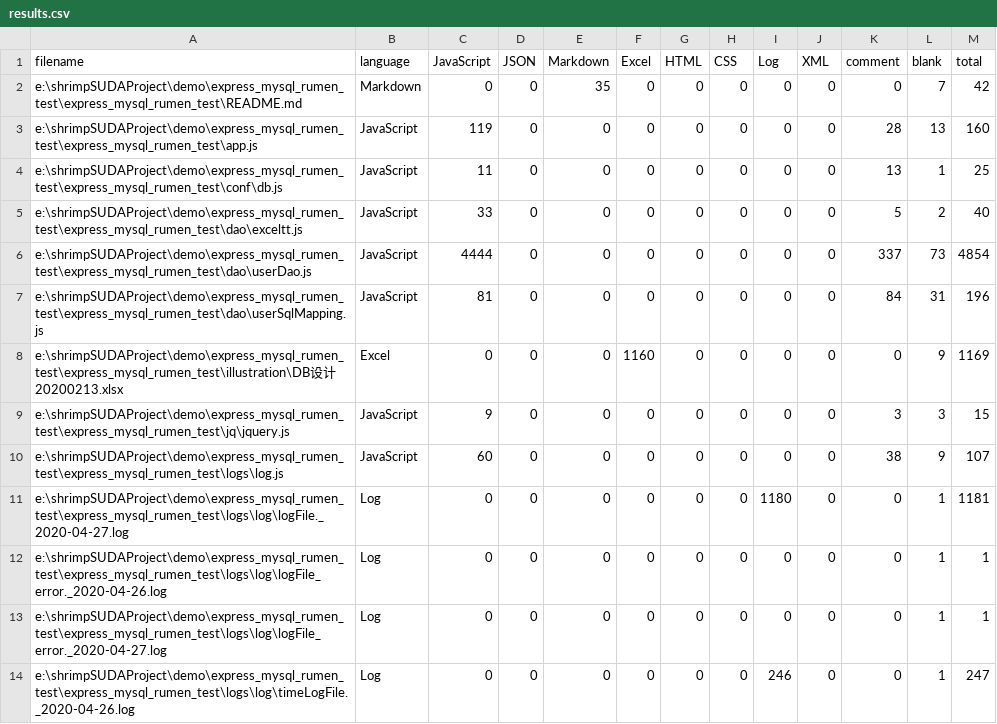
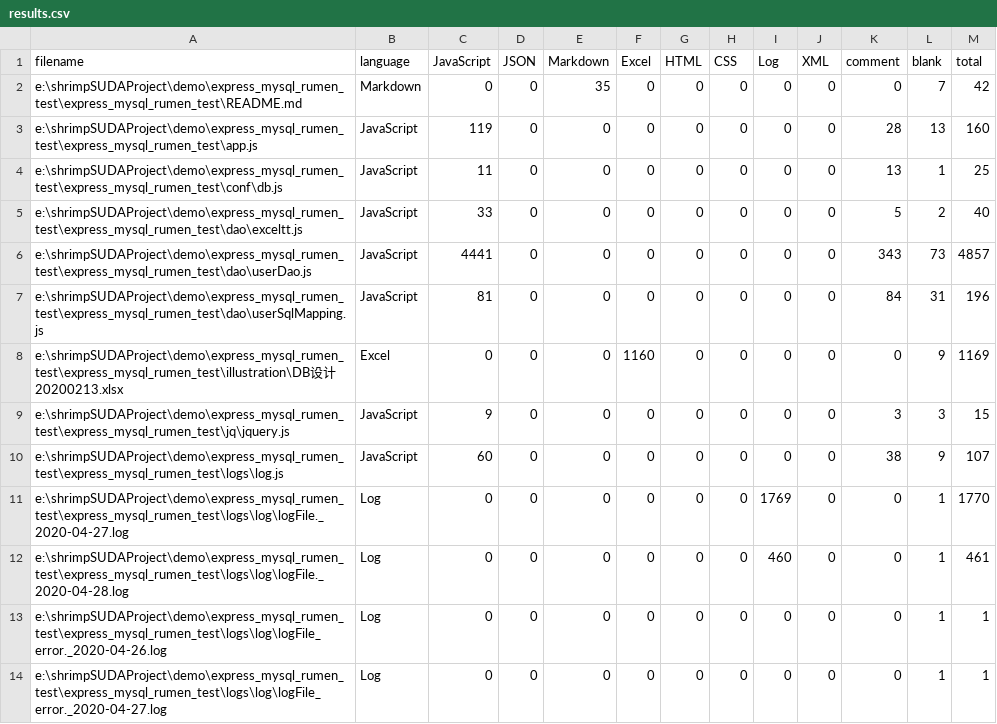
Before and after one commit to stereofire/express_mysqlMoneyManagement, a CSV file: .VSCodeCounter/results.csv, drawn as a sheet; only a part is shown; the shorter side is filled out with more unchanged rows; the diff covers the shown part only.

```diff
--- a/.VSCodeCounter/results.csv
+++ b/.VSCodeCounter/results.csv
@@ -5,3 +5,3 @@
 "e:\shrimpSUDAProject\demo\express_mysql_rumen_test\express_mysql_rumen_test\dao\exceltt.js", "JavaScript", 33, 0, 0, 0, 0, 0, 0, 0, 5, 2, 40
-"e:\shrimpSUDAProject\demo\express_mysql_rumen_test\express_mysql_rumen_test\dao\userDao.js", "JavaScript", 4444, 0, 0, 0, 0, 0, 0, 0, 337, 73, 4854
+"e:\shrimpSUDAProject\demo\express_mysql_rumen_test\express_mysql_rumen_test\dao\userDao.js", "JavaScript", 4441, 0, 0, 0, 0, 0, 0, 0, 343, 73, 4857
 "e:\shrimpSUDAProject\demo\express_mysql_rumen_test\express_mysql_rumen_test\dao\userSqlMapping.js", "JavaScript", 81, 0, 0, 0, 0, 0, 0, 0, 84, 31, 196
@@ -10,3 +10,4 @@
 "e:\shrimpSUDAProject\demo\express_mysql_rumen_test\express_mysql_rumen_test\logs\log.js", "JavaScript", 60, 0, 0, 0, 0, 0, 0, 0, 38, 9, 107
-"e:\shrimpSUDAProject\demo\express_mysql_rumen_test\express_mysql_rumen_test\logs\log\logFile._2020-04-27.log", "Log", 0, 0, 0, 0, 0, 0, 1180, 0, 0, 1, 1181
+"e:\shrimpSUDAProject\demo\express_mysql_rumen_test\express_mysql_rumen_test\logs\log\logFile._2020-04-27.log", "Log", 0, 0, 0, 0, 0, 0, 1769, 0, 0, 1, 1770
+"e:\shrimpSUDAProject\demo\express_mysql_rumen_test\express_mysql_rumen_test\logs\log\logFile._2020-04-28.log", "Log", 0, 0, 0, 0, 0, 0, 460, 0, 0, 1, 461
 "e:\shrimpSUDAProject\demo\express_mysql_rumen_test\express_mysql_rumen_test\logs\log\logFile_error._2020-04-26.log", "Log", 0, 0, 0, 0, 0, 0, 0, 0, 0, 1, 1
```
Also changed, not shown: 2 added rows and 41 edited cells elsewhere in this file, 16 other files.
